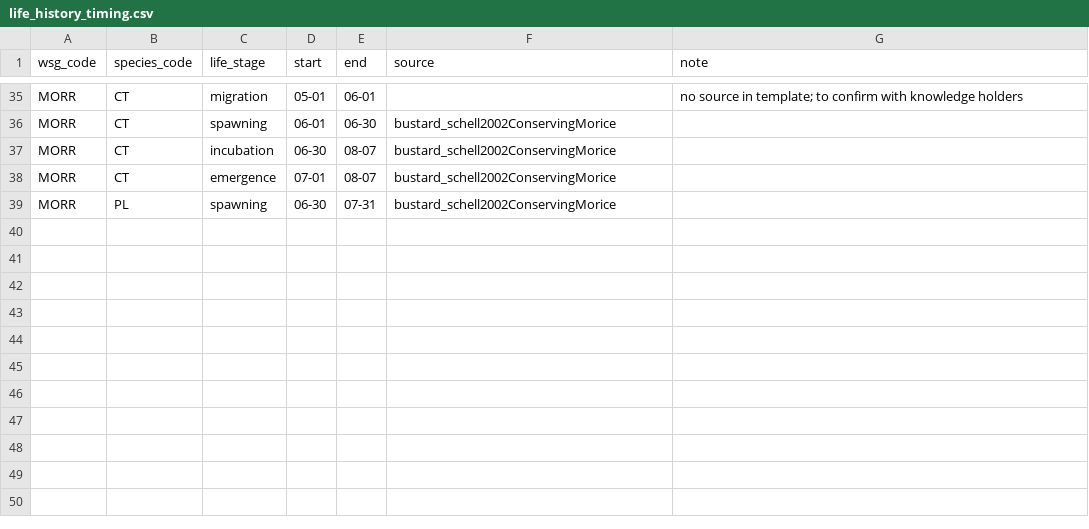
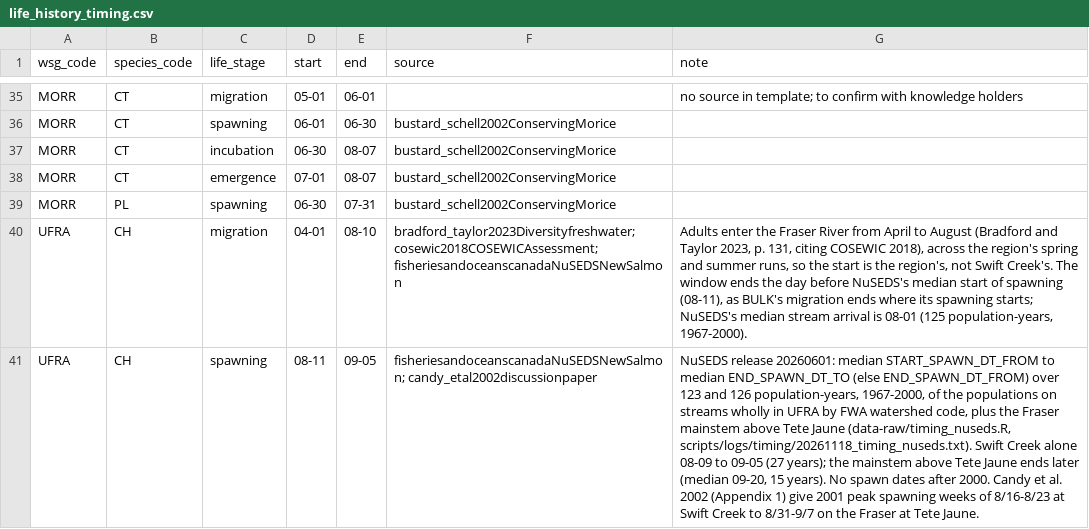
Before and after one commit to NewGraphEnvironment/knowledge, a CSV file: data/life_history_timing.csv, drawn as a sheet; only a part is shown, gaps mark what is left out; the diff covers the shown part only; the diff names each change by its address in the sheet, - before the commit and + after, or states it on an @@ line.

```diff
--- a/data/life_history_timing.csv
+++ b/data/life_history_timing.csv
+row 40: UFRA | CH | migration | 04-01 | 08-10 | bradford_taylor2023Diversityfreshwater; cosewic2018COSEWICAssessment; fisheriesandoceanscanadaNuSEDSNewSalmon | Adults enter the Fraser River from April to August (Bradford and Taylor 2023, p. 131, citing COSEWIC 2018), across the region's spring and summer runs, so the start is the region's, not Swift Creek's. The window ends the day before NuSEDS's median start of spawning (08-11), as BULK's migration ends where its spawning starts; NuSEDS's median stream arrival is 08-01 (125 population-years, 1967-2000).
+row 41: UFRA | CH | spawning | 08-11 | 09-05 | fisheriesandoceanscanadaNuSEDSNewSalmon; candy_etal2002discussionpaper | NuSEDS release 20260601: median START_SPAWN_DT_FROM to median END_SPAWN_DT_TO (else END_SPAWN_DT_FROM) over 123 and 126 population-years, 1967-2000, of the populations on streams wholly in UFRA by FWA watershed code, plus the Fraser mainstem above Tete Jaune (data-raw/timing_nuseds.R, scripts/logs/timing/20261118_timing_nuseds.txt). Swift Creek alone 08-09 to 09-05 (27 years); the mainstem above Tete Jaune ends later (median 09-20, 15 years). No spawn dates after 2000. Candy et al. 2002 (Appendix 1) give 2001 peak spawning weeks of 8/16-8/23 at Swift Creek to 8/31-9/7 on the Fraser at Tete Jaune.
```
Also changed, not shown: 2 added rows elsewhere in this file, data/literature_evidence.csv, 8 other files.
